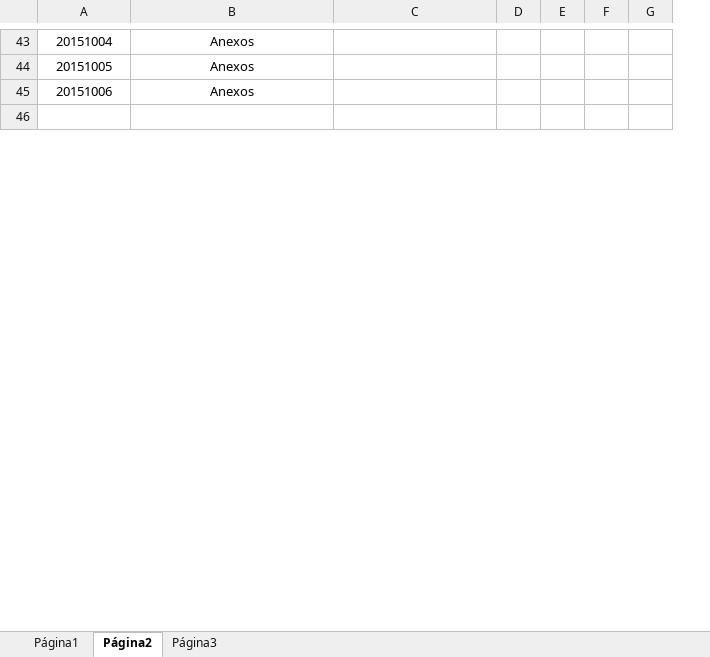
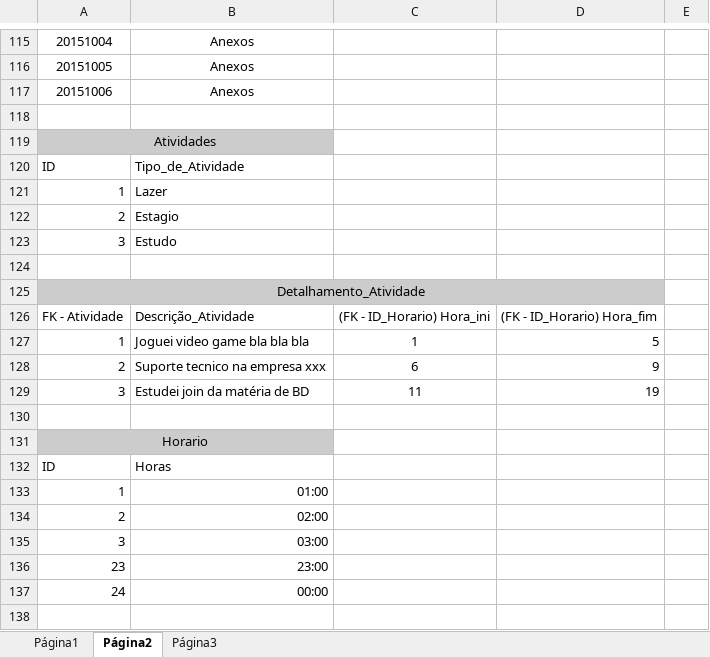
Before and after one commit to hugoramalho/ProjetoBD, an Excel workbook: Dados-Tabela Inicial.xlsx, sheet Página2, drawn as a sheet; only a part is shown, gaps mark what is left out; values as stored, in another font and other column widths than the file's, no borders; charts and pictures not drawn; removed rows and columns are numbered as before the commit, all else as after; the diff covers the shown part only; the diff names each change by its address in the sheet, - before the commit and + after, or states it on an @@ line.

```diff
--- a/Dados-Tabela Inicial.xlsx (sheet Página2)
+++ b/Dados-Tabela Inicial.xlsx (sheet Página2)
-column D, empty
-column E, empty
-column F, empty
-column G, empty
+column D, empty
+column E, empty
+row 119: Atividades
+row 120: ID | Tipo_de_Atividade
+row 121: 1 | Lazer
+row 122: 2 | Estagio
+row 123: 3 | Estudo
+row 124: (empty)
+row 125: Detalhamento_Atividade
+row 126: FK - Atividade | Descrição_Atividade | (FK - ID_Horario) Hora_ini | (FK - ID_Horario) Hora_fim
+row 127: 1 | Joguei video game bla bla bla | 1 | 5
+row 128: 2 | Suporte tecnico na empresa xxx | 6 | 9
+row 129: 3 | Estudei join da matéria de BD | 11 | 19
+row 130: (empty)
+row 131: Horario
+row 132: ID | Horas
+row 133: 1 | 01:00
+row 134: 2 | 02:00
+row 135: 3 | 03:00
+row 136: 23 | 23:00
+row 137: 24 | 00:00
+row 138: (empty)
```
Also changed, not shown: 113 added rows, 72 removed rows, 1 moved row, 73 edited cells, cell formats and merged cells elsewhere in this sheet.
